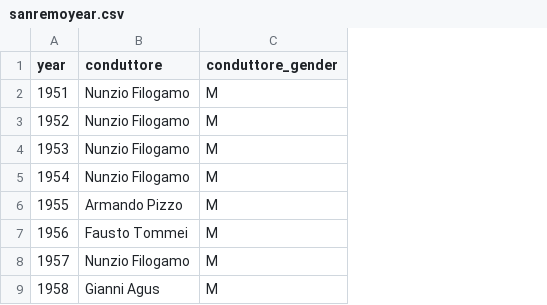
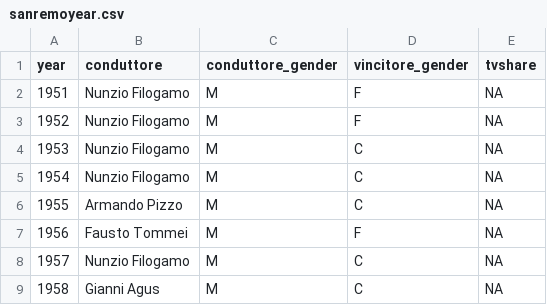
Before and after one commit to lukfd/statistics, a CSV file: sanremo/sanremoyear.csv, drawn as a sheet; only a part is shown; the diff names each change by its address in the sheet, - before the commit and + after, or states it on an @@ line.

```diff
--- a/sanremo/sanremoyear.csv
+++ b/sanremo/sanremoyear.csv
+column D (vincitore_gender), rows 2-9: F | F | C | C | C | F | C | C
+column E (tvshare), rows 2-9: all NA
```
Also changed, not shown: 2 other files.
